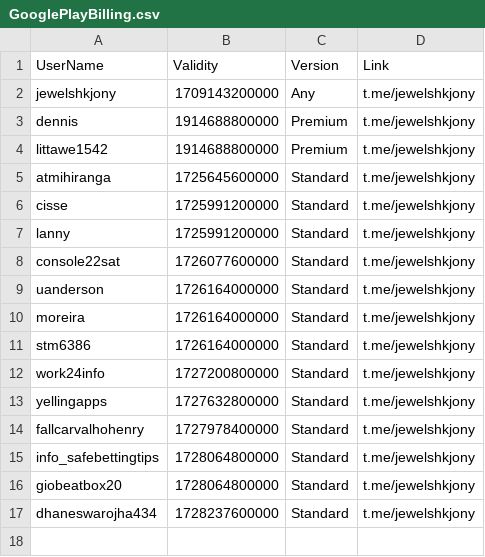
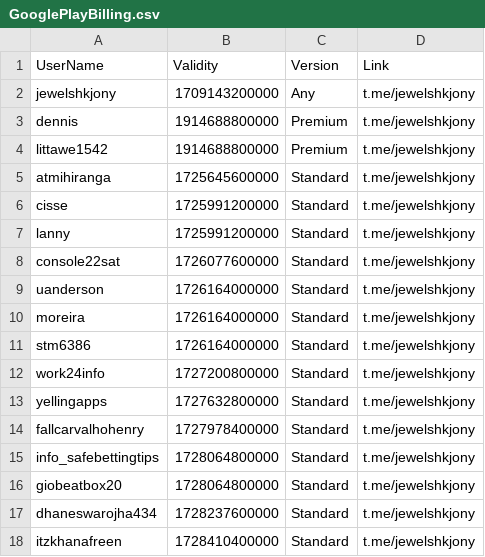
Before and after one commit to jewelshkjony/PublicFolder, a CSV file: GooglePlayBilling.csv, drawn as a sheet; the diff names each change by its address in the sheet, - before the commit and + after, or states it on an @@ line.

Commit message:
Update GooglePlayBilling.csv

```diff
--- a/GooglePlayBilling.csv
+++ b/GooglePlayBilling.csv
+row 18: itzkhanafreen | 1728410400000 | Standard | t.me/jewelshkjony
```
